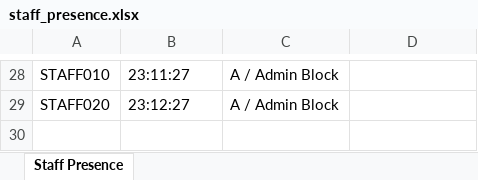
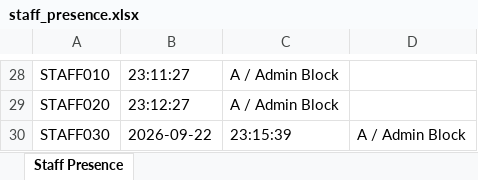
Before and after one commit to roshini-ev/RIT_Attendance_Tracker, an Excel workbook: staff_presence.xlsx, sheet Staff Presence, drawn as a sheet; only a part is shown, gaps mark what is left out; values as stored, in another font and other column widths than the file's, no borders; the diff names each change by its address in the sheet, - before the commit and + after, or states it on an @@ line.

Commit message:
Add Date column to attendance tracker and Google Sheets integration

```diff
--- a/staff_presence.xlsx (sheet Staff Presence)
+++ b/staff_presence.xlsx (sheet Staff Presence)
+row 30: STAFF030 | 2026-09-22 | 23:15:39 | A / Admin Block
```
Also changed, not shown: 2 other files.
